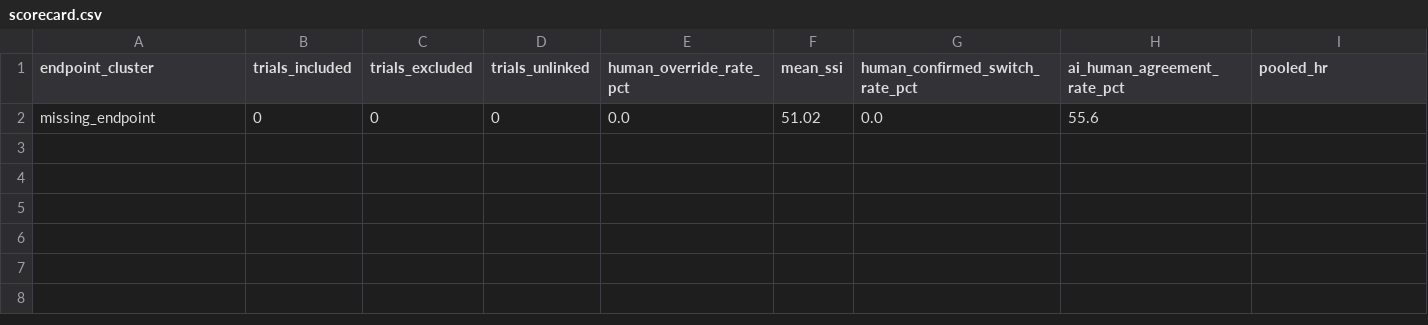
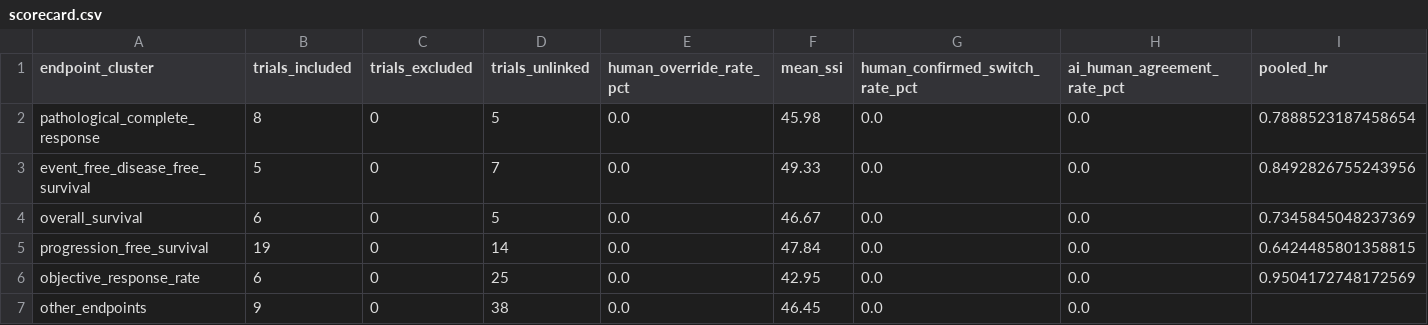
Before and after one commit to Franosei/SAP-Coherence-Checker-Evidence-Gap-Engine, a CSV file: data/outputs/scorecard.csv, drawn as a sheet; only a part is shown; removed rows and columns are numbered as before the commit, all else as after; rows hold the shown columns only; the diff names each change by its address in the sheet, - before the commit and + after, or states it on an @@ line.

```diff
--- a/data/outputs/scorecard.csv
+++ b/data/outputs/scorecard.csv
-row 2: missing_endpoint | 0 | 0 | 0 | 0.0 | 51.02 | 0.0 | 55.6
+row 2: pathological_complete_response | 8 | 0 | 5 | 0.0 | 45.98 | 0.0 | 0.0 | 0.7888523187458654
+row 3: event_free_disease_free_survival | 5 | 0 | 7 | 0.0 | 49.33 | 0.0 | 0.0 | 0.8492826755243956
+row 4: overall_survival | 6 | 0 | 5 | 0.0 | 46.67 | 0.0 | 0.0 | 0.7345845048237369
+row 5: progression_free_survival | 19 | 0 | 14 | 0.0 | 47.84 | 0.0 | 0.0 | 0.6424485801358815
+row 6: objective_response_rate | 6 | 0 | 25 | 0.0 | 42.95 | 0.0 | 0.0 | 0.9504172748172569
+row 7: other_endpoints | 9 | 0 | 38 | 0.0 | 46.45 | 0.0 | 0.0
```
Also changed, not shown: data/gold_standard/gold_standard.csv, 40 other files.
